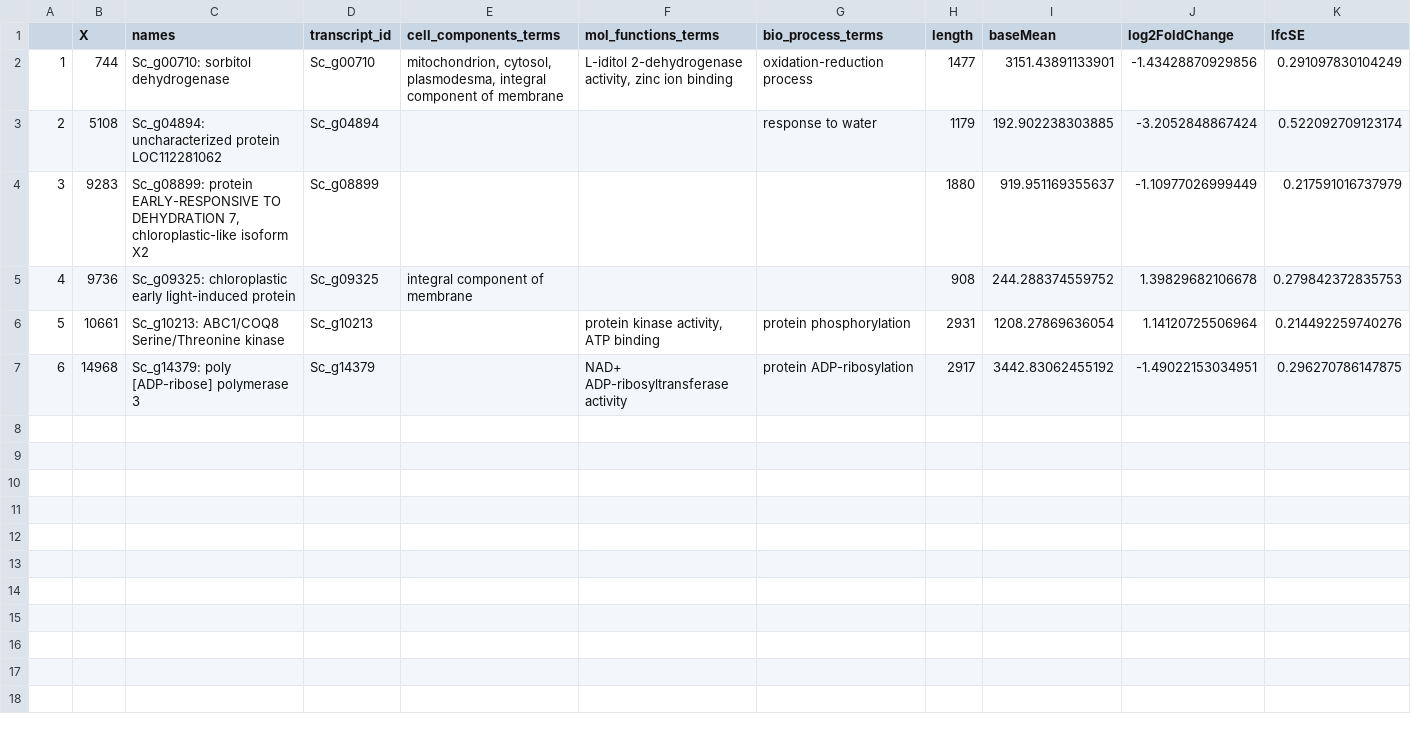
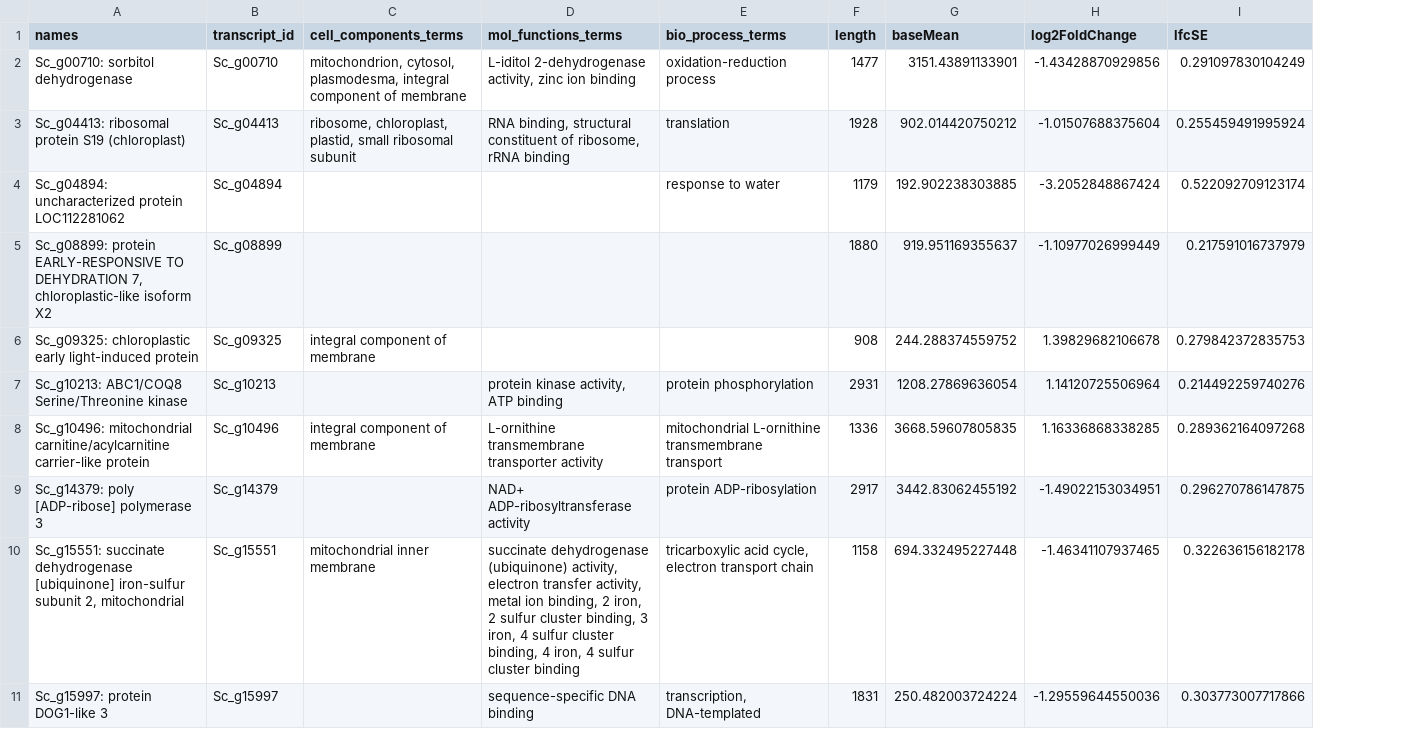
Before and after one commit to jenna-tb-ekwealor/UV_syntrichia_acute, a CSV file: tables/SC/time_ten_vs_zero_ann.csv, drawn as a sheet; only a part is shown; removed rows and columns are numbered as before the commit, all else as after; rows hold the shown columns only; the diff names each change by its address in the sheet, - before the commit and + after, or states it on an @@ line.

```diff
--- a/tables/SC/time_ten_vs_zero_ann.csv
+++ b/tables/SC/time_ten_vs_zero_ann.csv
-column A, rows 2-7: 1 | 2 | 3 | 4 | 5 | 6
-column B (X), rows 2-7: 744 | 5108 | 9283 | 9736 | 10661 | 14968
+row 3: Sc_g04413: ribosomal protein S19 (chloroplast) | Sc_g04413 | ribosome, chloroplast, plastid, small ribosomal subunit | RNA binding, structural constituent of ribosome, rRNA binding | translation | 1928 | 902.014420750212 | -1.01507688375604 | 0.255459491995924
+row 8: Sc_g10496: mitochondrial carnitine/acylcarnitine carrier-like protein | Sc_g10496 | integral component of membrane | L-ornithine transmembrane transporter activity | mitochondrial L-ornithine transmembrane transport | 1336 | 3668.59607805835 | 1.16336868338285 | 0.289362164097268
+row 10: Sc_g15551: succinate dehydrogenase [ubiquinone] iron-sulfur subunit 2, mitochondrial | Sc_g15551 | mitochondrial inner membrane | succinate dehydrogenase (ubiquinone) activity, electron transfer activity, metal ion binding, 2 iron, 2 sulfur cluster binding, 3 iron, 4 sulfur cluster binding, 4 iron, 4 sulfur cluster binding | tricarboxylic acid cycle, electron transport chain | 1158 | 694.332495227448 | -1.46341107937465 | 0.322636156182178
+row 11: Sc_g15997: protein DOG1-like 3 | Sc_g15997 |  | sequence-specific DNA binding | transcription, DNA-templated | 1831 | 250.482003724224 | -1.29559644550036 | 0.303773007717866
```
Also changed, not shown: tables/BR/time_ten_vs_zero_ann.csv, tables/BR/time_ten_vs_zero_ann_strict.csv, 34 other files.
